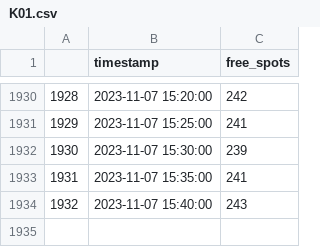
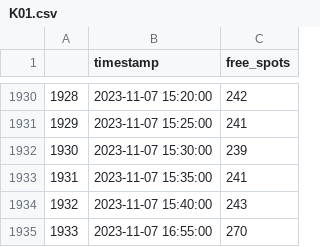
Before and after one commit to robbiesumner/dhbw-3-parkplatz-prognose, a CSV file: data/K01.csv, drawn as a sheet; only a part is shown, gaps mark what is left out; the diff names each change by its address in the sheet, - before the commit and + after, or states it on an @@ line.

```diff
--- a/data/K01.csv
+++ b/data/K01.csv
+row 1935: 1933 | 2023-11-07 16:55:00 | 270
```
Also changed, not shown: data/K02.csv, data/K03.csv, 23 other files.
